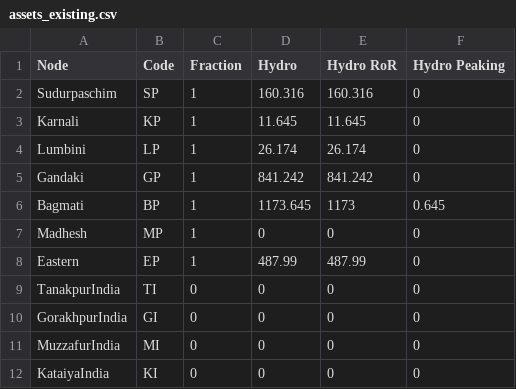
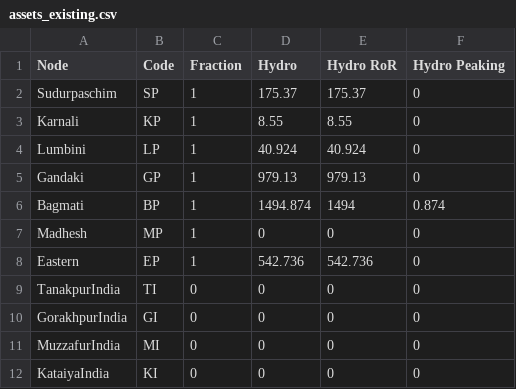
Before and after one commit to gb433/Firm_ModelNepal_Electricity, a CSV file: Data/assets_existing.csv, drawn as a sheet.

```diff
--- a/Data/assets_existing.csv
+++ b/Data/assets_existing.csv
@@ -1,9 +1,9 @@
 Node,Code,Fraction,Hydro,Hydro RoR,Hydro Peaking
-Sudurpaschim,SP,1,160.316,160.316,0
-Karnali,KP,1,11.645,11.645,0
-Lumbini,LP,1,26.174,26.174,0
-Gandaki,GP,1,841.242,841.242,0
-Bagmati,BP,1,1173.645,1173,0.645
+Sudurpaschim,SP,1,175.37,175.37,0
+Karnali,KP,1,8.55,8.55,0
+Lumbini,LP,1,40.924,40.924,0
+Gandaki,GP,1,979.13,979.13,0
+Bagmati,BP,1,1494.874,1494,0.874
 Madhesh,MP,1,0,0,0
-Eastern,EP,1,487.99,487.99,0
+Eastern,EP,1,542.736,542.736,0
 TanakpurIndia,TI,0,0,0,0
```
Also changed, not shown: Data/assets_construction.csv, Data/constraints_construction.csv, 8 other files.
